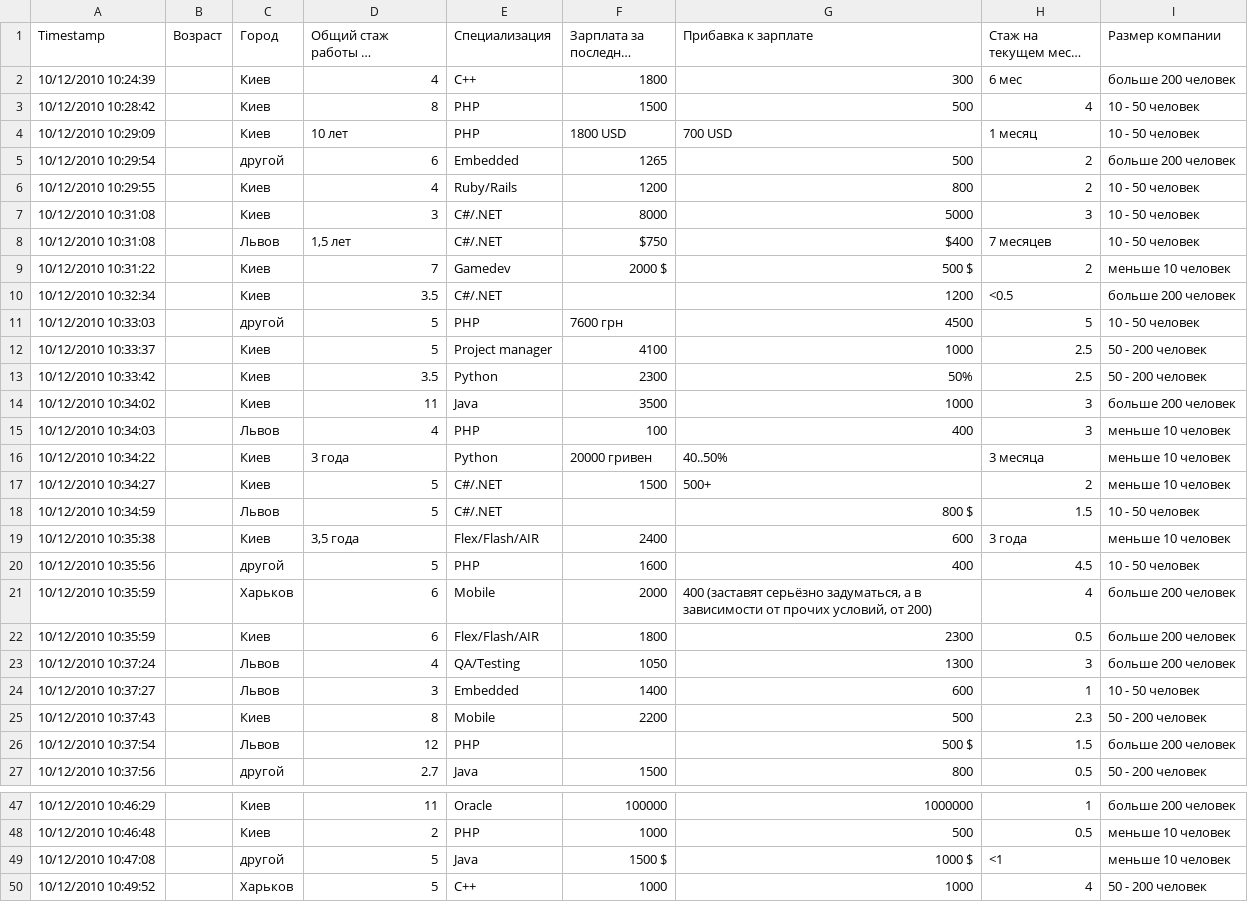
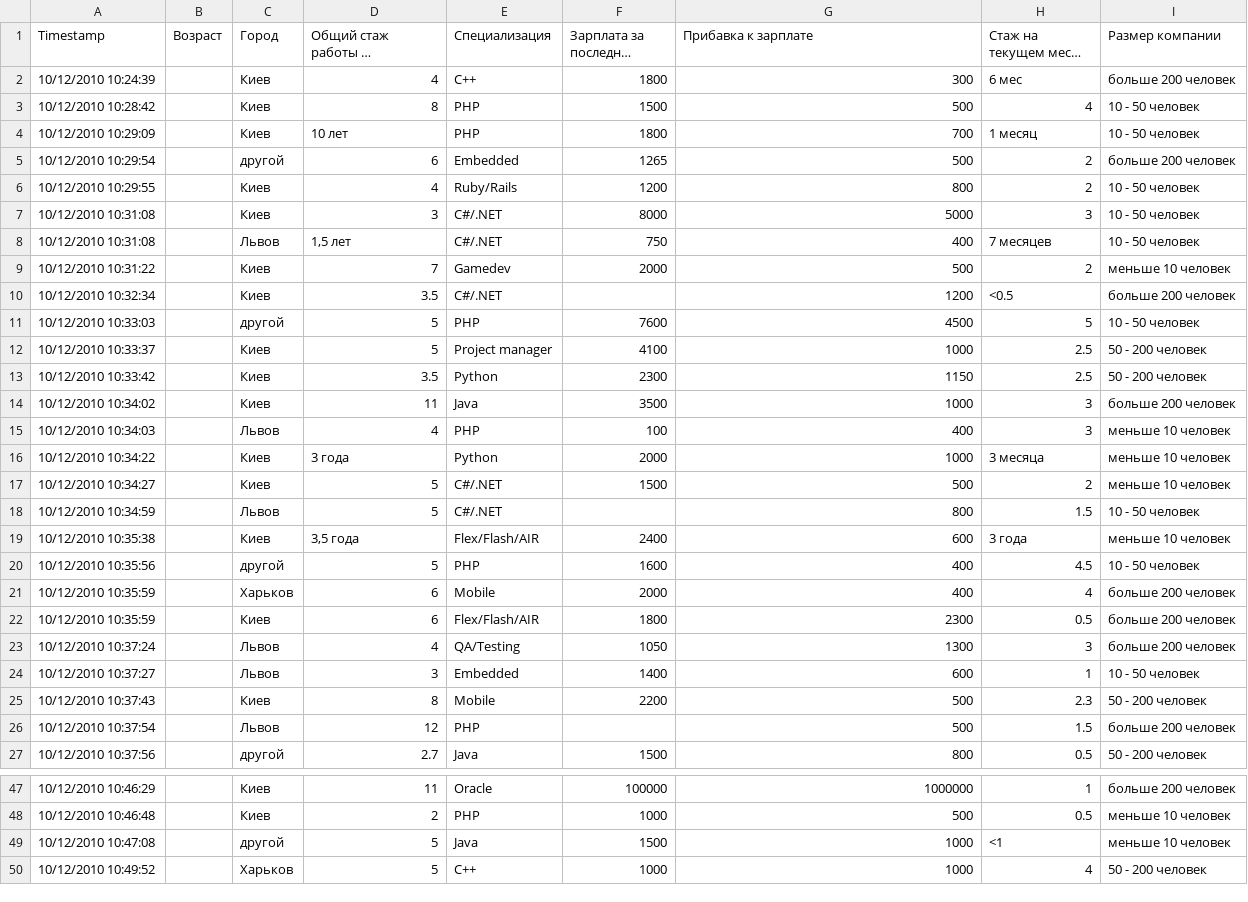
Before and after one commit to fantasy-is-absent/soapBox, a CSV file: parser/data/2010_october_raw.csv, drawn as a sheet; only a part is shown, gaps mark what is left out; long unchanged cells end in …; the diff covers the shown part only; the diff names each change by its address in the sheet, - before the commit and + after, or states it on an @@ line.

Commit message:
add data 2018

```diff
--- a/parser/data/2010_october_raw.csv
+++ b/parser/data/2010_october_raw.csv
-F4 (Зарплата за последний месяц): 1800 USD
+F4 (Зарплата за последний месяц): 1800
-G4 (Прибавка к зарплате): 700 USD
+G4 (Прибавка к зарплате): 700
-F8 (Зарплата за последний месяц): $750
+F8 (Зарплата за последний месяц): 750
-G8 (Прибавка к зарплате): $400
+G8 (Прибавка к зарплате): 400
-F9 (Зарплата за последний месяц): 2000 $
+F9 (Зарплата за последний месяц): 2000
-G9 (Прибавка к зарплате): 500 $
+G9 (Прибавка к зарплате): 500
-F11 (Зарплата за последний месяц): 7600 грн
+F11 (Зарплата за последний месяц): 7600
-G13 (Прибавка к зарплате): 50%
+G13 (Прибавка к зарплате): 1150
-F16 (Зарплата за последний месяц): 20000 гривен
+F16 (Зарплата за последний месяц): 2000
-G16 (Прибавка к зарплате): 40..50%
+G16 (Прибавка к зарплате): 1000
-G17 (Прибавка к зарплате): 500+
+G17 (Прибавка к зарплате): 500
-G18 (Прибавка к зарплате): 800 $
+G18 (Прибавка к зарплате): 800
-G21 (Прибавка к зарплате): 400 (заставят серьёзно задуматься, а в зависимости от прочих условий, от 200)
+G21 (Прибавка к зарплате): 400
-G26 (Прибавка к зарплате): 500 $
+G26 (Прибавка к зарплате): 500
-F49 (Зарплата за последний месяц): 1500 $
+F49 (Зарплата за последний месяц): 1500
-G49 (Прибавка к зарплате): 1000 $
+G49 (Прибавка к зарплате): 1000
```
Also changed, not shown: 1 added row, 2 removed rows and 96 edited cells elsewhere in this file, 4 other files.
